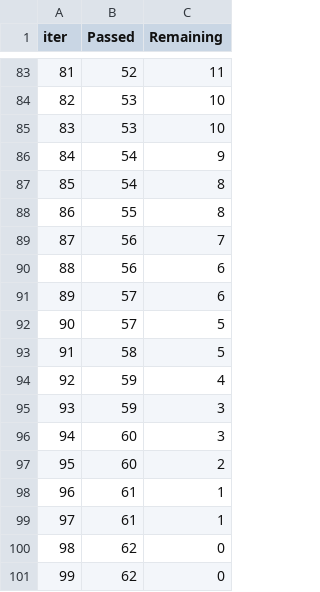
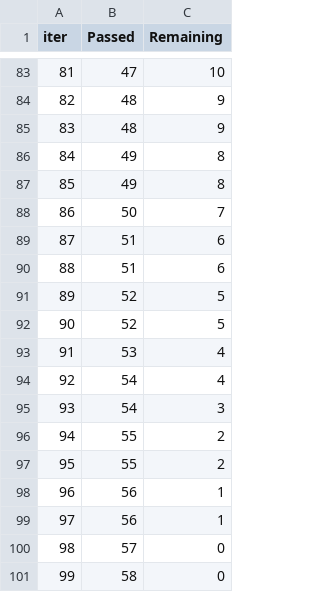
Before and after one commit to pmilan63/MLProject_H, a TSV file: catboost_info/time_left.tsv, drawn as a sheet; only a part is shown, gaps mark what is left out; the diff covers the shown part only.

```diff
--- a/catboost_info/time_left.tsv
+++ b/catboost_info/time_left.tsv
@@ -83,19 +83,19 @@ iter	Passed	Remaining
-81	52	11
-82	53	10
-83	53	10
-84	54	9
-85	54	8
-86	55	8
-87	56	7
-88	56	6
-89	57	6
-90	57	5
-91	58	5
-92	59	4
-93	59	3
-94	60	3
-95	60	2
-96	61	1
-97	61	1
-98	62	0
-99	62	0
+81	47	10
+82	48	9
+83	48	9
+84	49	8
+85	49	8
+86	50	7
+87	51	6
+88	51	6
+89	52	5
+90	52	5
+91	53	4
+92	54	4
+93	54	3
+94	55	2
+95	55	2
+96	56	1
+97	56	1
+98	57	0
+99	58	0
```
Also changed, not shown: 146 edited cells elsewhere in this file, 4 other files.
